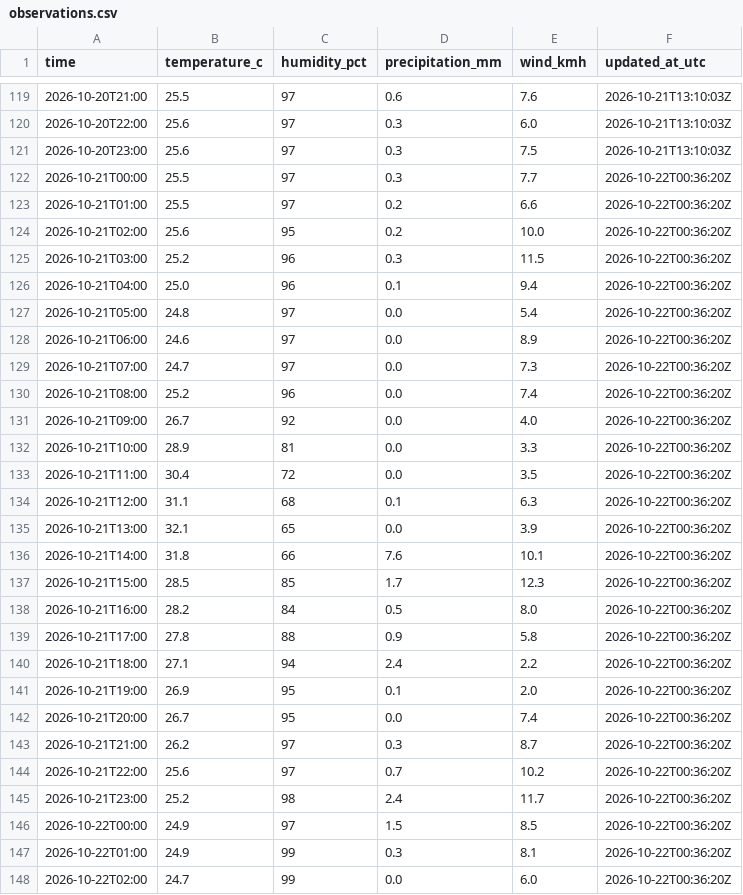
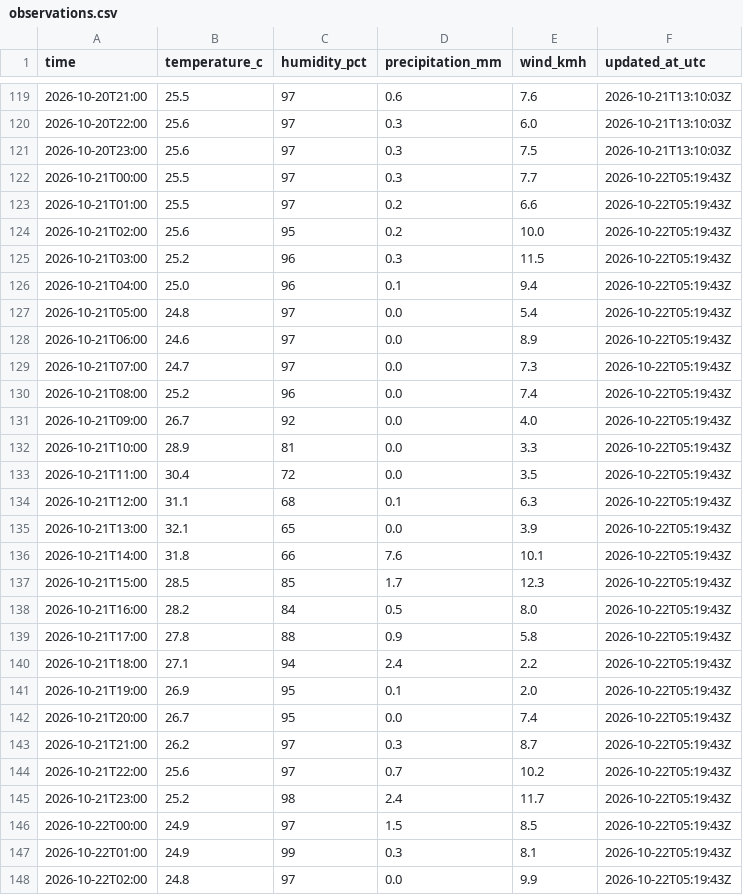
Before and after one commit to farah-aleya/seri-iskandar-weather, a CSV file: data/observations.csv, drawn as a sheet; only a part is shown, gaps mark what is left out; the diff covers the shown part only.

```diff
--- a/data/observations.csv
+++ b/data/observations.csv
@@ -121,28 +121,28 @@ time,temperature_c,humidity_pct,precipitation_mm,wind_kmh,updated_at_utc
 2026-10-20T23:00,25.6,97,0.3,7.5,2026-10-21T13:10:03Z
-2026-10-21T00:00,25.5,97,0.3,7.7,2026-10-22T00:36:20Z
-2026-10-21T01:00,25.5,97,0.2,6.6,2026-10-22T00:36:20Z
-2026-10-21T02:00,25.6,95,0.2,10.0,2026-10-22T00:36:20Z
-2026-10-21T03:00,25.2,96,0.3,11.5,2026-10-22T00:36:20Z
-2026-10-21T04:00,25.0,96,0.1,9.4,2026-10-22T00:36:20Z
-2026-10-21T05:00,24.8,97,0.0,5.4,2026-10-22T00:36:20Z
-2026-10-21T06:00,24.6,97,0.0,8.9,2026-10-22T00:36:20Z
-2026-10-21T07:00,24.7,97,0.0,7.3,2026-10-22T00:36:20Z
-2026-10-21T08:00,25.2,96,0.0,7.4,2026-10-22T00:36:20Z
-2026-10-21T09:00,26.7,92,0.0,4.0,2026-10-22T00:36:20Z
-2026-10-21T10:00,28.9,81,0.0,3.3,2026-10-22T00:36:20Z
-2026-10-21T11:00,30.4,72,0.0,3.5,2026-10-22T00:36:20Z
-2026-10-21T12:00,31.1,68,0.1,6.3,2026-10-22T00:36:20Z
-2026-10-21T13:00,32.1,65,0.0,3.9,2026-10-22T00:36:20Z
-2026-10-21T14:00,31.8,66,7.6,10.1,2026-10-22T00:36:20Z
-2026-10-21T15:00,28.5,85,1.7,12.3,2026-10-22T00:36:20Z
-2026-10-21T16:00,28.2,84,0.5,8.0,2026-10-22T00:36:20Z
-2026-10-21T17:00,27.8,88,0.9,5.8,2026-10-22T00:36:20Z
-2026-10-21T18:00,27.1,94,2.4,2.2,2026-10-22T00:36:20Z
-2026-10-21T19:00,26.9,95,0.1,2.0,2026-10-22T00:36:20Z
-2026-10-21T20:00,26.7,95,0.0,7.4,2026-10-22T00:36:20Z
-2026-10-21T21:00,26.2,97,0.3,8.7,2026-10-22T00:36:20Z
-2026-10-21T22:00,25.6,97,0.7,10.2,2026-10-22T00:36:20Z
-2026-10-21T23:00,25.2,98,2.4,11.7,2026-10-22T00:36:20Z
-2026-10-22T00:00,24.9,97,1.5,8.5,2026-10-22T00:36:20Z
-2026-10-22T01:00,24.9,99,0.3,8.1,2026-10-22T00:36:20Z
-2026-10-22T02:00,24.7,99,0.0,6.0,2026-10-22T00:36:20Z
+2026-10-21T00:00,25.5,97,0.3,7.7,2026-10-22T05:19:43Z
+2026-10-21T01:00,25.5,97,0.2,6.6,2026-10-22T05:19:43Z
+2026-10-21T02:00,25.6,95,0.2,10.0,2026-10-22T05:19:43Z
+2026-10-21T03:00,25.2,96,0.3,11.5,2026-10-22T05:19:43Z
+2026-10-21T04:00,25.0,96,0.1,9.4,2026-10-22T05:19:43Z
+2026-10-21T05:00,24.8,97,0.0,5.4,2026-10-22T05:19:43Z
+2026-10-21T06:00,24.6,97,0.0,8.9,2026-10-22T05:19:43Z
+2026-10-21T07:00,24.7,97,0.0,7.3,2026-10-22T05:19:43Z
+2026-10-21T08:00,25.2,96,0.0,7.4,2026-10-22T05:19:43Z
+2026-10-21T09:00,26.7,92,0.0,4.0,2026-10-22T05:19:43Z
+2026-10-21T10:00,28.9,81,0.0,3.3,2026-10-22T05:19:43Z
+2026-10-21T11:00,30.4,72,0.0,3.5,2026-10-22T05:19:43Z
+2026-10-21T12:00,31.1,68,0.1,6.3,2026-10-22T05:19:43Z
+2026-10-21T13:00,32.1,65,0.0,3.9,2026-10-22T05:19:43Z
+2026-10-21T14:00,31.8,66,7.6,10.1,2026-10-22T05:19:43Z
+2026-10-21T15:00,28.5,85,1.7,12.3,2026-10-22T05:19:43Z
+2026-10-21T16:00,28.2,84,0.5,8.0,2026-10-22T05:19:43Z
+2026-10-21T17:00,27.8,88,0.9,5.8,2026-10-22T05:19:43Z
+2026-10-21T18:00,27.1,94,2.4,2.2,2026-10-22T05:19:43Z
+2026-10-21T19:00,26.9,95,0.1,2.0,2026-10-22T05:19:43Z
+2026-10-21T20:00,26.7,95,0.0,7.4,2026-10-22T05:19:43Z
+2026-10-21T21:00,26.2,97,0.3,8.7,2026-10-22T05:19:43Z
+2026-10-21T22:00,25.6,97,0.7,10.2,2026-10-22T05:19:43Z
+2026-10-21T23:00,25.2,98,2.4,11.7,2026-10-22T05:19:43Z
+2026-10-22T00:00,24.9,97,1.5,8.5,2026-10-22T05:19:43Z
+2026-10-22T01:00,24.9,99,0.3,8.1,2026-10-22T05:19:43Z
+2026-10-22T02:00,24.8,97,0.0,9.9,2026-10-22T05:19:43Z
```
Also changed, not shown: 5 added rows and 28 edited cells elsewhere in this file, data/current.csv, data/daily_forecasts.csv, 2 other files.
